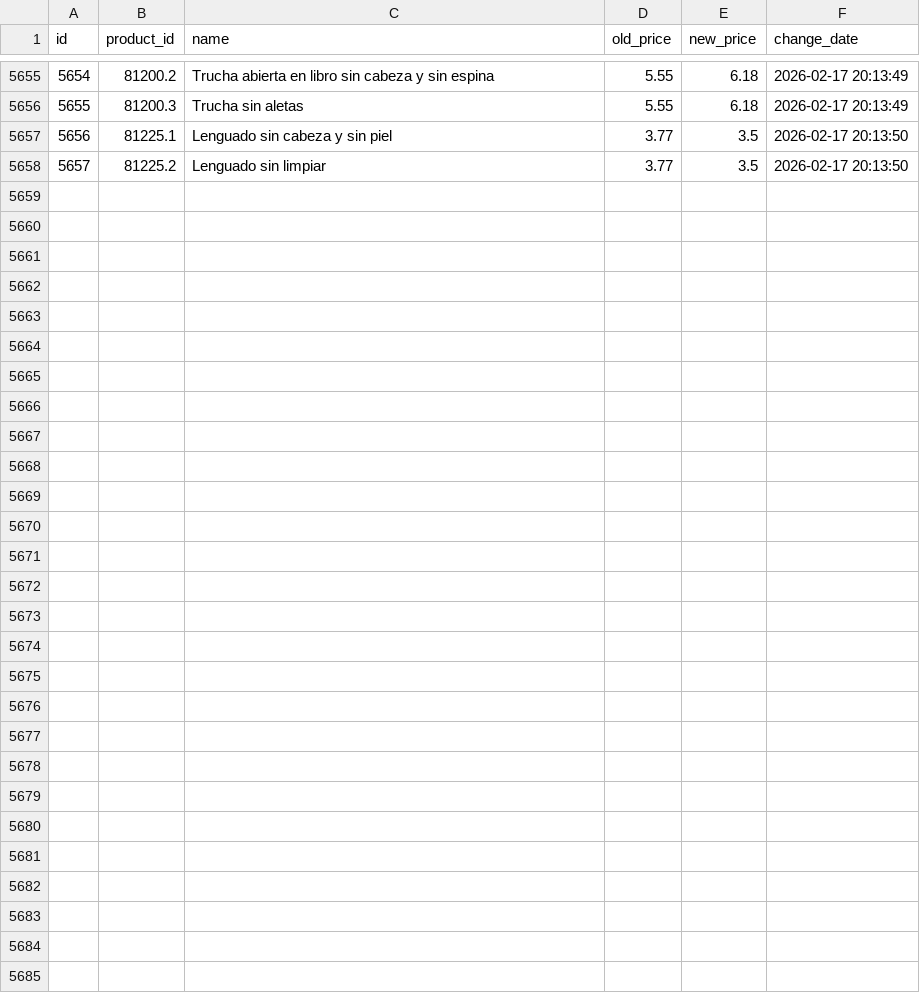
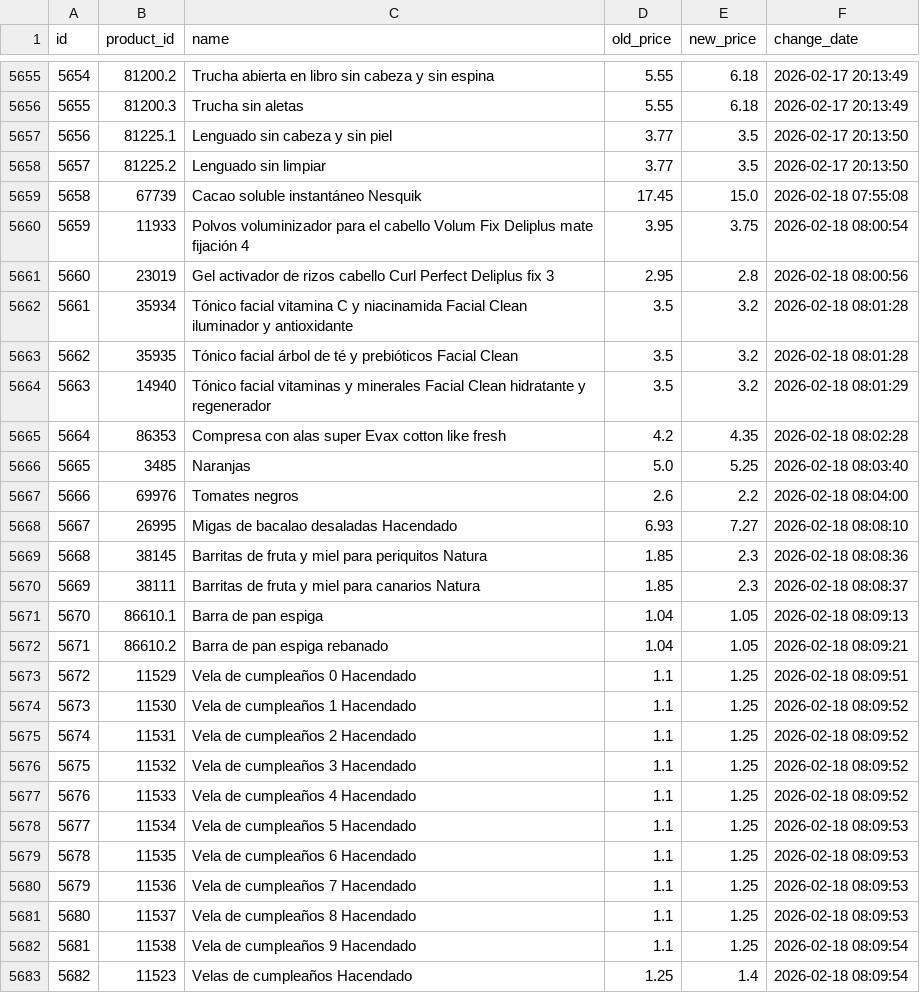
Before and after one commit to SergiSalas/mercadona-price-tracker, a CSV file: data_public/price_history.csv, drawn as a sheet; only a part is shown, gaps mark what is left out.

```diff
--- a/data_public/price_history.csv
+++ b/data_public/price_history.csv
@@ -5658 +5658,26 @@ id,product_id,name,old_price,new_price,change_date
 5657,81225.2,Lenguado sin limpiar,3.77,3.5,2026-02-17 20:13:50
+5658,67739,Cacao soluble instantáneo Nesquik,17.45,15.0,2026-02-18 07:55:08
+5659,11933,Polvos voluminizador para el cabello Volum Fix Deliplus mate fijación 4,3.95,3.75,2026-02-18 08:00:54
+5660,23019,Gel activador de rizos cabello Curl Perfect Deliplus fix 3,2.95,2.8,2026-02-18 08:00:56
+5661,35934,Tónico facial vitamina C y niacinamida Facial Clean iluminador y antioxidante,3.5,3.2,2026-02-18 08:01:28
+5662,35935,Tónico facial árbol de té y prebióticos Facial Clean,3.5,3.2,2026-02-18 08:01:28
+5663,14940,Tónico facial vitaminas y minerales Facial Clean hidratante y regenerador,3.5,3.2,2026-02-18 08:01:29
+5664,86353,Compresa con alas super Evax cotton like fresh,4.2,4.35,2026-02-18 08:02:28
+5665,3485,Naranjas,5.0,5.25,2026-02-18 08:03:40
+5666,69976,Tomates negros,2.6,2.2,2026-02-18 08:04:00
+5667,26995,Migas de bacalao desaladas Hacendado,6.93,7.27,2026-02-18 08:08:10
+5668,38145,Barritas de fruta y miel para periquitos Natura,1.85,2.3,2026-02-18 08:08:36
+5669,38111,Barritas de fruta y miel para canarios Natura,1.85,2.3,2026-02-18 08:08:37
+5670,86610.1,Barra de pan espiga,1.04,1.05,2026-02-18 08:09:13
+5671,86610.2,Barra de pan espiga rebanado,1.04,1.05,2026-02-18 08:09:21
+5672,11529,Vela de cumpleaños 0 Hacendado,1.1,1.25,2026-02-18 08:09:51
+5673,11530,Vela de cumpleaños 1 Hacendado,1.1,1.25,2026-02-18 08:09:52
+5674,11531,Vela de cumpleaños 2 Hacendado,1.1,1.25,2026-02-18 08:09:52
+5675,11532,Vela de cumpleaños 3 Hacendado,1.1,1.25,2026-02-18 08:09:52
+5676,11533,Vela de cumpleaños 4 Hacendado,1.1,1.25,2026-02-18 08:09:52
+5677,11534,Vela de cumpleaños 5 Hacendado,1.1,1.25,2026-02-18 08:09:53
+5678,11535,Vela de cumpleaños 6 Hacendado,1.1,1.25,2026-02-18 08:09:53
+5679,11536,Vela de cumpleaños 7 Hacendado,1.1,1.25,2026-02-18 08:09:53
+5680,11537,Vela de cumpleaños 8 Hacendado,1.1,1.25,2026-02-18 08:09:53
+5681,11538,Vela de cumpleaños 9 Hacendado,1.1,1.25,2026-02-18 08:09:54
+5682,11523,Velas de cumpleaños Hacendado,1.25,1.4,2026-02-18 08:09:54
```
Also changed, not shown: data_public/products.csv, 1 other file.
